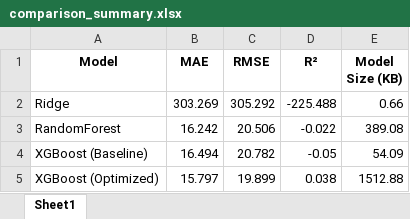
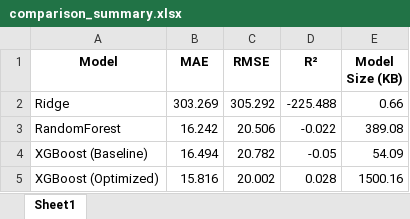
Before and after one commit to kiranyasr/Building-Energy-Optimization, an Excel workbook: backend/data/comparison_summary.xlsx, sheet Sheet1, drawn as a sheet; values as stored, in another font and other column widths than the file's, no borders; the diff names each change by its address in the sheet, - before the commit and + after, or states it on an @@ line.

```diff
--- a/backend/data/comparison_summary.xlsx (sheet Sheet1)
+++ b/backend/data/comparison_summary.xlsx (sheet Sheet1)
-B5 (MAE): 15.797
+B5 (MAE): 15.816
-C5 (RMSE): 19.899
+C5 (RMSE): 20.002
-D5 (R²): 0.038
+D5 (R²): 0.028
-E5 (Model Size (KB)): 1512.88
+E5 (Model Size (KB)): 1500.16
```
Also changed, not shown: backend/data/wastage_summary.xlsx, 8 other files.
